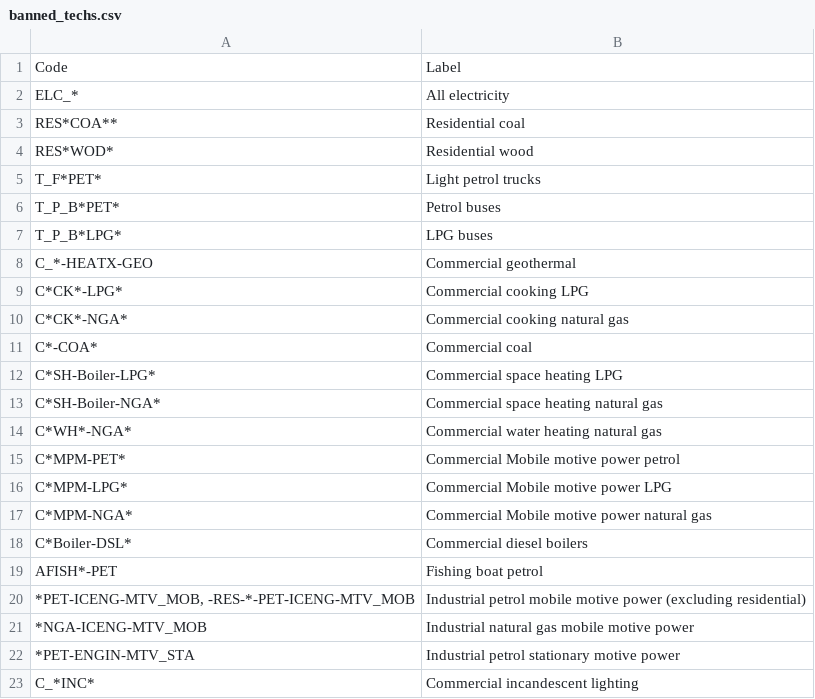
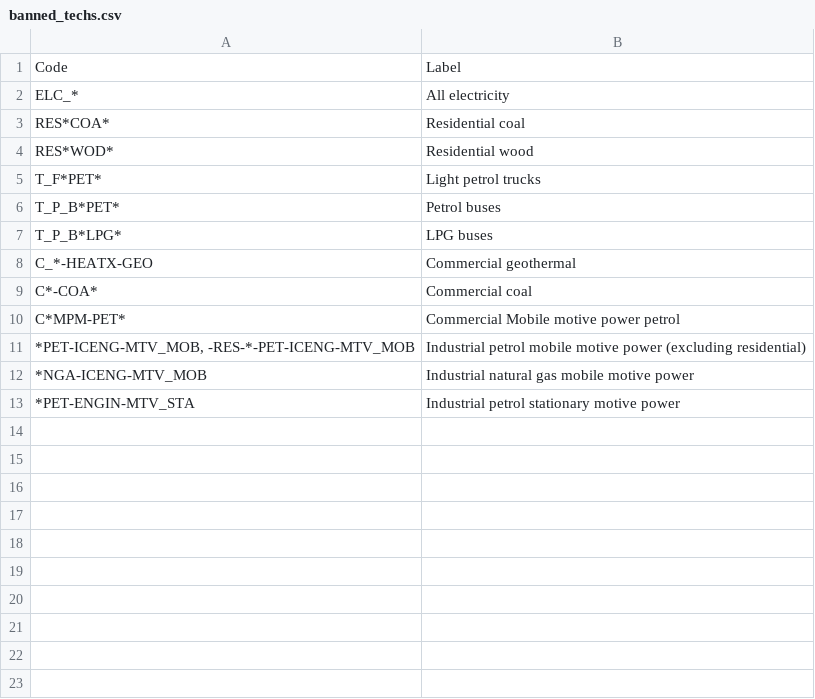
Before and after one commit to EECA-NZ/TIMES-NZ-Model-Files, a CSV file: PREPARE-TIMES-NZ/data_raw/coded_assumptions/settings/banned_techs.csv, drawn as a sheet; the diff names each change by its address in the sheet, - before the commit and + after, or states it on an @@ line.

```diff
--- a/PREPARE-TIMES-NZ/data_raw/coded_assumptions/settings/banned_techs.csv
+++ b/PREPARE-TIMES-NZ/data_raw/coded_assumptions/settings/banned_techs.csv
-A3: RES*COA**
+A3: RES*COA*
-row 9: C*CK*-LPG* | Commercial cooking LPG
-row 10: C*CK*-NGA* | Commercial cooking natural gas
-row 12: C*SH-Boiler-LPG* | Commercial space heating LPG
-row 13: C*SH-Boiler-NGA* | Commercial space heating natural gas
-row 14: C*WH*-NGA* | Commercial water heating natural gas
-row 16: C*MPM-LPG* | Commercial Mobile motive power LPG
-row 17: C*MPM-NGA* | Commercial Mobile motive power natural gas
-row 18: C*Boiler-DSL* | Commercial diesel boilers
-row 19: AFISH*-PET | Fishing boat petrol
-row 23: C_*INC* | Commercial incandescent lighting
```
Also changed, not shown: PREPARE-TIMES-NZ/data_raw/coded_assumptions/commercial_demand/new_techs.csv, PREPARE-TIMES-NZ/docs/source/developer_guide/data/processes/demand.csv, 24 other files.
